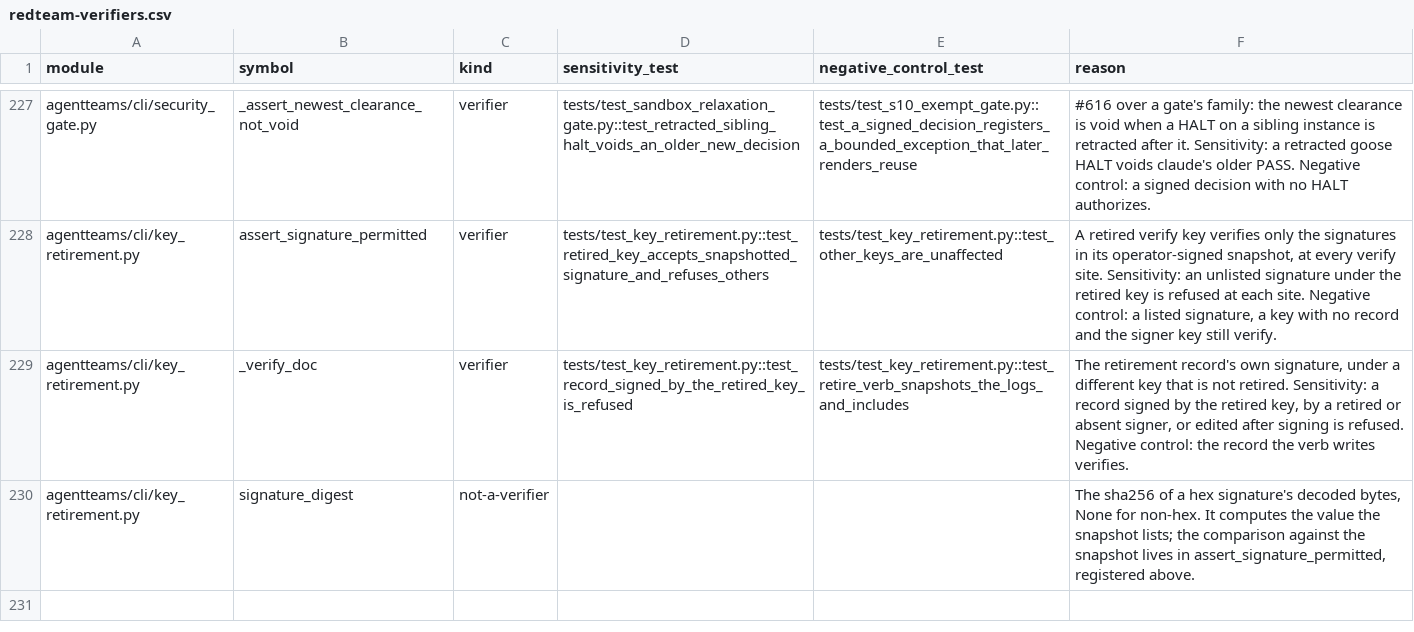
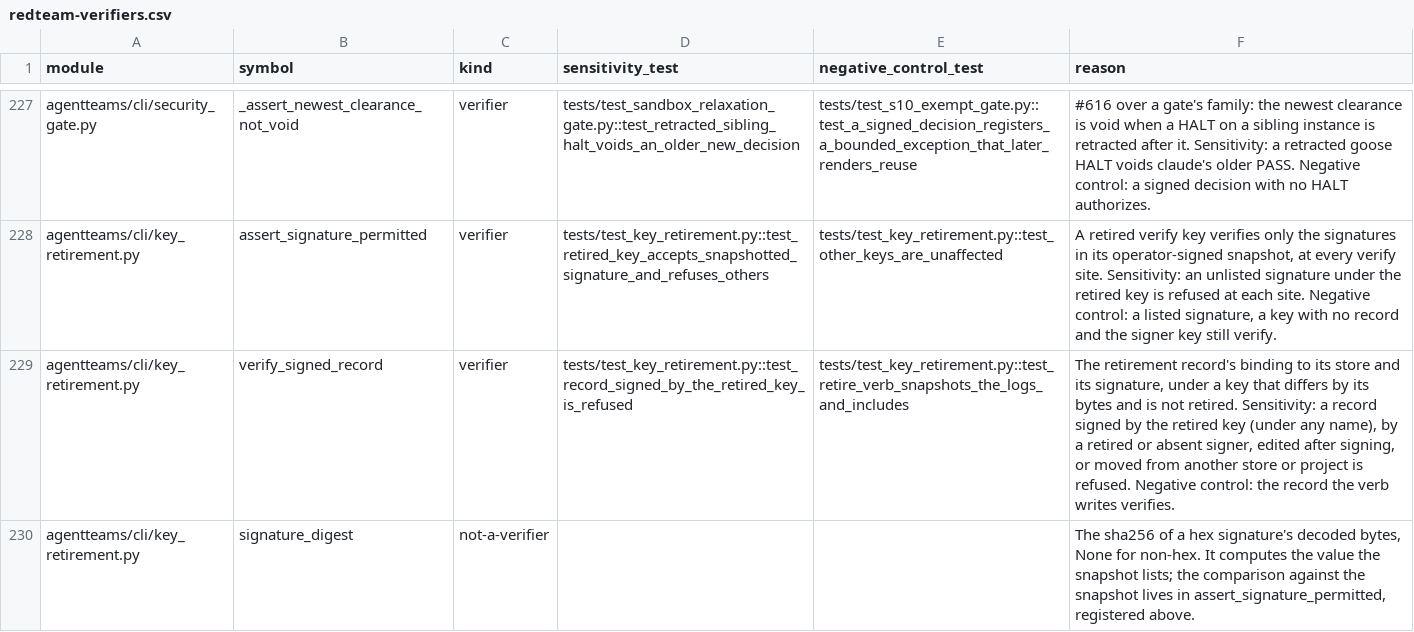
Before and after one commit to jlcatonjr/agentteams, a CSV file: references/redteam-verifiers.csv, drawn as a sheet; only a part is shown, gaps mark what is left out.

```diff
--- a/references/redteam-verifiers.csv
+++ b/references/redteam-verifiers.csv
@@ -228,3 +228,3 @@ agentteams/cli/security_gate.py,_assert_newest_clearance_not_void,verifier,tests
 agentteams/cli/key_retirement.py,assert_signature_permitted,verifier,tests/test_key_retirement.py::test_retired_key_accepts_snapshotted_signature_and_refuses_others,tests/test_key_retirement.py::test_other_keys_are_unaffected,"A retired verify key verifies only the signatures in its operator-signed snapshot, at every verify site. Sensitivity: an unlisted signature under the retired key is refused at each site. Negative control: a listed signature, a key with no record and the signer key still verify."
-agentteams/cli/key_retirement.py,_verify_doc,verifier,tests/test_key_retirement.py::test_record_signed_by_the_retired_key_is_refused,tests/test_key_retirement.py::test_retire_verb_snapshots_the_logs_and_includes,"The retirement record's own signature, under a different key that is not retired. Sensitivity: a record signed by the retired key, by a retired or absent signer, or edited after signing is refused. Negative control: the record the verb writes verifies."
+agentteams/cli/key_retirement.py,verify_signed_record,verifier,tests/test_key_retirement.py::test_record_signed_by_the_retired_key_is_refused,tests/test_key_retirement.py::test_retire_verb_snapshots_the_logs_and_includes,"The retirement record's binding to its store and its signature, under a key that differs by its bytes and is not retired. Sensitivity: a record signed by the retired key (under any name), by a retired or absent signer, edited after signing, or moved from another store or project is refused. Negative control: the record the verb writes verifies."
 agentteams/cli/key_retirement.py,signature_digest,not-a-verifier,,,"The sha256 of a hex signature's decoded bytes, None for non-hex. It computes the value the snapshot lists; the comparison against the snapshot lives in assert_signature_permitted, registered above."
```
Also changed, not shown: 8 other files.
